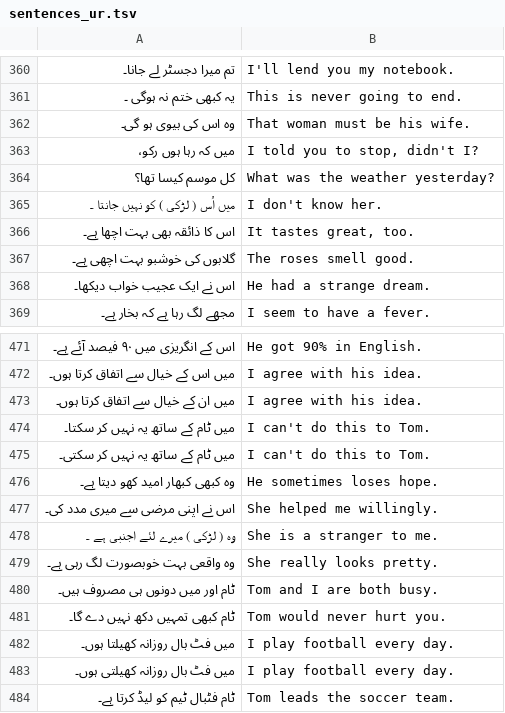
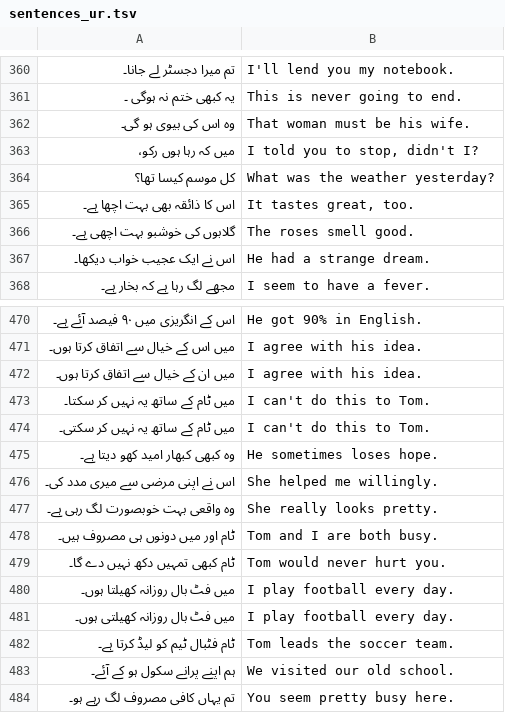
Before and after one commit to codegeasse1/kotoba-learn, a TSV file: app/src/main/assets/sentences_ur.tsv, drawn as a sheet; only a part is shown, gaps mark what is left out; the shorter side is filled out with more unchanged rows; the diff names each change by its address in the sheet, - before the commit and + after, or states it on an @@ line.

```diff
--- a/app/src/main/assets/sentences_ur.tsv
+++ b/app/src/main/assets/sentences_ur.tsv
-row 365: میں اُس ( لڑکی ) کو نہیں جانتا ۔ | I don't know her.
-row 478: وہ ( لڑکی ) میرے لئے اجنبی ہے ۔ | She is a stranger to me.
```
Also changed, not shown: app/src/main/assets/sentences_gen_ar.tsv, app/src/main/assets/sentences_gen_kn.tsv, 15 other files.
